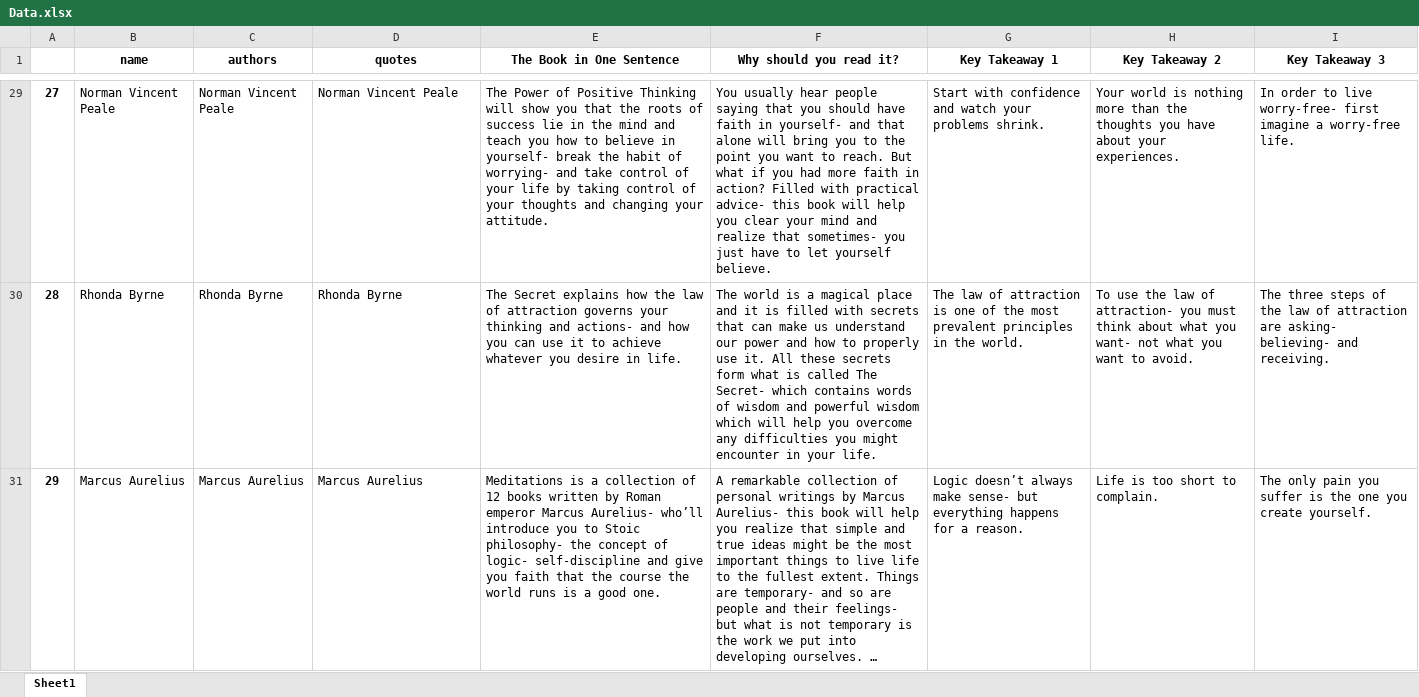
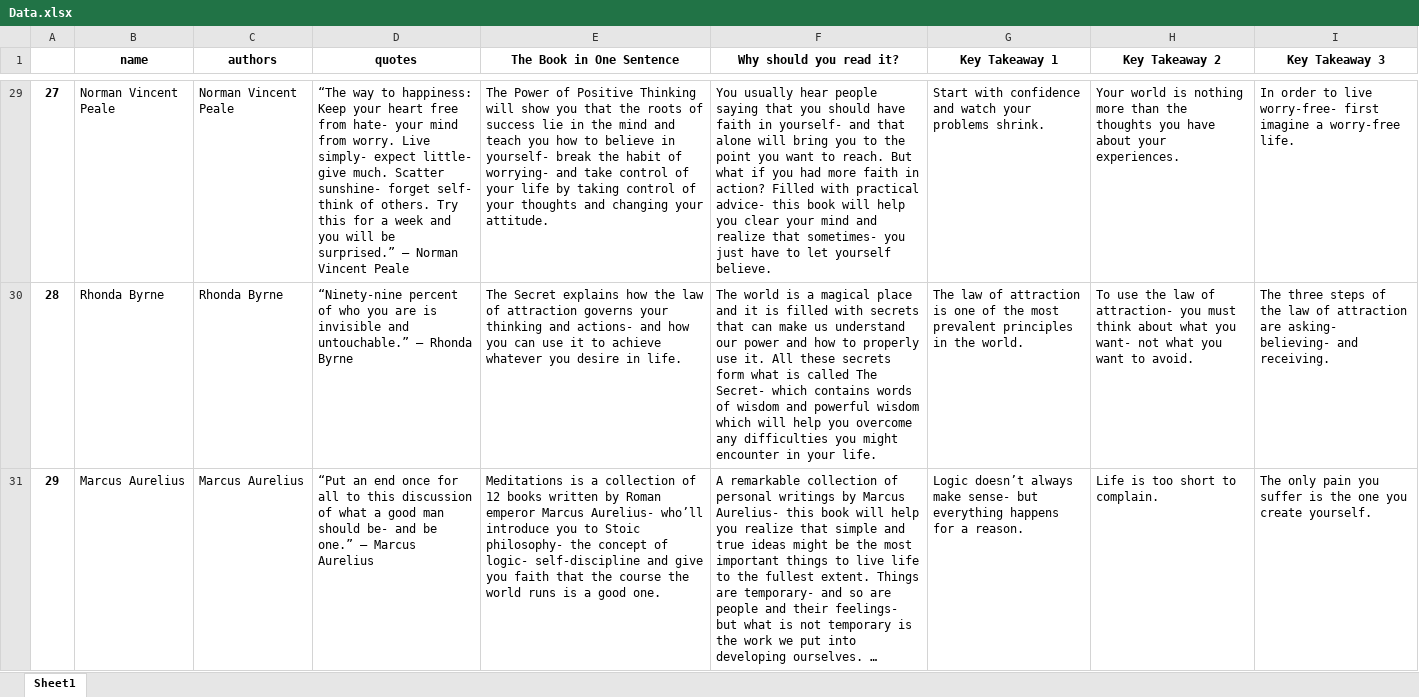
Before and after one commit to azminewasi/IT-Automation-Tools-Python, an Excel workbook: Web-Scraping-Projects/The 33 Best Self-Help Books of All Time to Read at Any Age/Data.xlsx, sheet Sheet1, drawn as a sheet; only a part is shown, gaps mark what is left out; long unchanged cells end in …; values as stored, in another font and other column widths than the file's, no borders; the diff covers the shown part only; the diff names each change by its address in the sheet, - before the commit and + after, or states it on an @@ line.

```diff
--- a/Web-Scraping-Projects/The 33 Best Self-Help Books of All Time to Read at Any Age/Data.xlsx (sheet Sheet1)
+++ b/Web-Scraping-Projects/The 33 Best Self-Help Books of All Time to Read at Any Age/Data.xlsx (sheet Sheet1)
-D29 (quotes): Norman Vincent…
+D29 (quotes): “The way to happiness: Keep your heart free from hate- your mind from worry. Live simply- expect little- give much. Scatter sunshine- forget self- think of others. Try this for a week and you will be surprised.” — Norman Vincent…
-D30 (quotes): Rhonda Byrne
+D30 (quotes): “Ninety-nine percent of who you are is invisible and untouchable.” — Rhonda Byrne
-D31 (quotes): Marcus Aurelius
+D31 (quotes): “Put an end once for all to this discussion of what a good man should be- and be one.” — Marcus Aurelius
```
Also changed, not shown: 30 edited cells elsewhere in this sheet, 2 other files.
